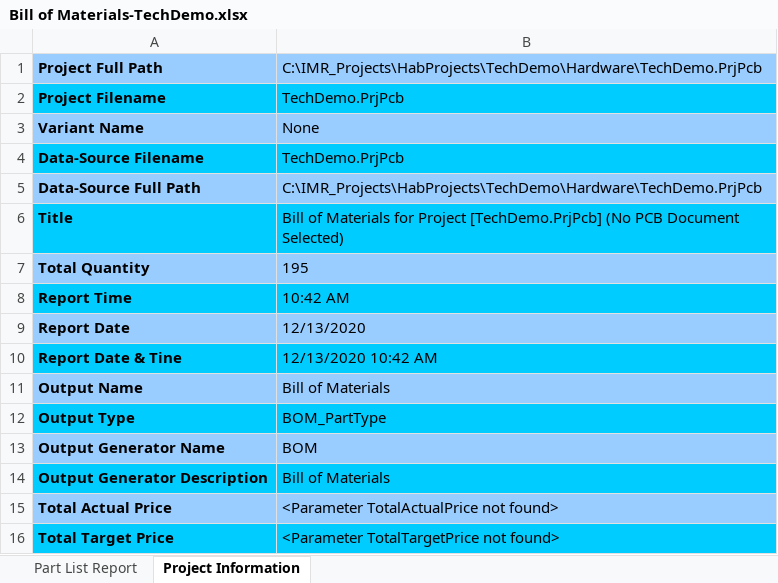
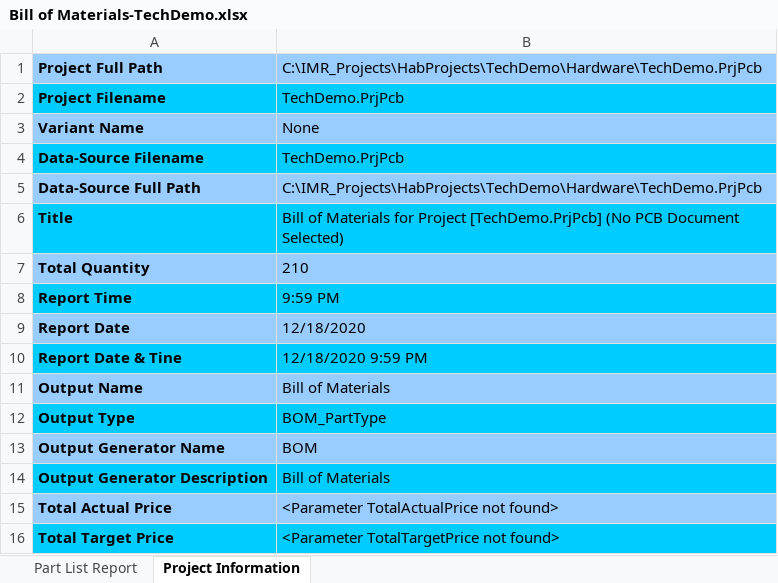
Before and after one commit to habworks/TechnologyDemonstrator, an Excel workbook: Hardware/Project Outputs for TechDemo/REV1/Generate Files/BOM/Bill of Materials-TechDemo.xlsx, sheet Project Information, drawn as a sheet; values as stored, in another font and other column widths than the file's, no borders; the diff names each change by its address in the sheet, - before the commit and + after, or states it on an @@ line.

```diff
--- a/Hardware/Project Outputs for TechDemo/REV1/Generate Files/BOM/Bill of Materials-TechDemo.xlsx (sheet Project Information)
+++ b/Hardware/Project Outputs for TechDemo/REV1/Generate Files/BOM/Bill of Materials-TechDemo.xlsx (sheet Project Information)
-B7: 195
+B7: 210
-B8: 10:42 AM
+B8: 9:59 PM
-B9: 12/13/2020
+B9: 12/18/2020
-B10: 12/13/2020 10:42 AM
+B10: 12/18/2020 9:59 PM
```
Also changed, not shown: sheet Part List Report, Documents/MC_Port Pin Assignment Table.xlsx, 34 other files.
